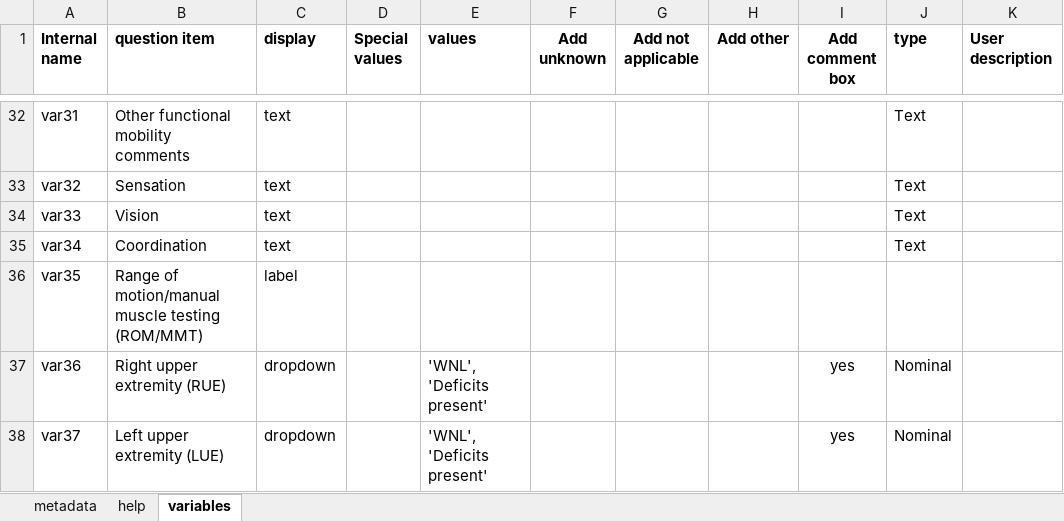
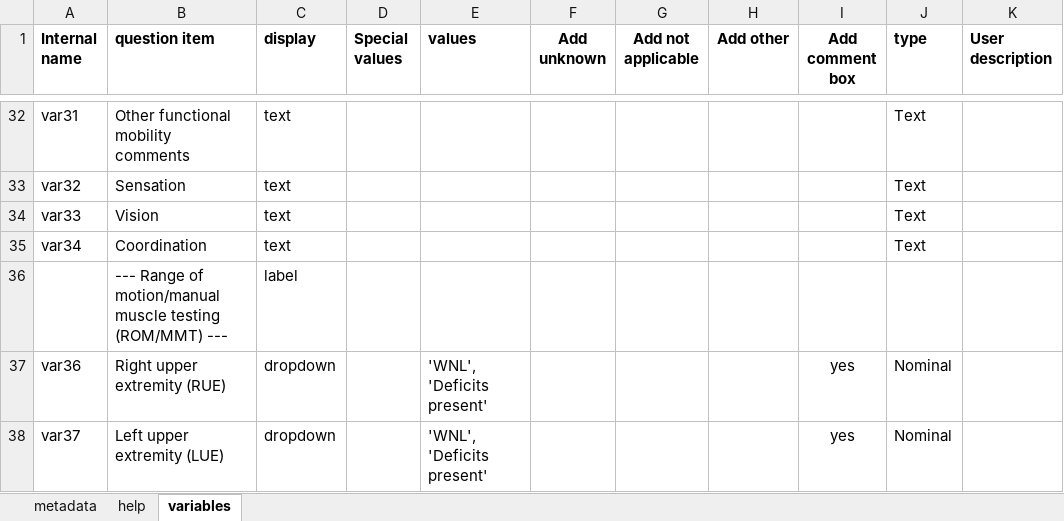
Before and after one commit to nbatra22/syntrillo-docs, an Excel workbook: sources/syntrillo/data_structures/storage/telemed_OT_charting_note_v0.1.xlsx, sheet variables, drawn as a sheet; only a part is shown, gaps mark what is left out; values as stored, in another font and other column widths than the file's, no borders; the diff covers the shown part only; the diff names each change by its address in the sheet, - before the commit and + after, or states it on an @@ line.

```diff
--- a/sources/syntrillo/data_structures/storage/telemed_OT_charting_note_v0.1.xlsx (sheet variables)
+++ b/sources/syntrillo/data_structures/storage/telemed_OT_charting_note_v0.1.xlsx (sheet variables)
-A36 (Internal name): var35
+A36 (Internal name): (empty)
-B36 (question item): Range of motion/manual muscle testing (ROM/MMT)
+B36 (question item): --- Range of motion/manual muscle testing (ROM/MMT) ---
```
Also changed, not shown: 9 added rows, 9 removed rows and 10 edited cells elsewhere in this sheet, sheet metadata, 1 other file.
